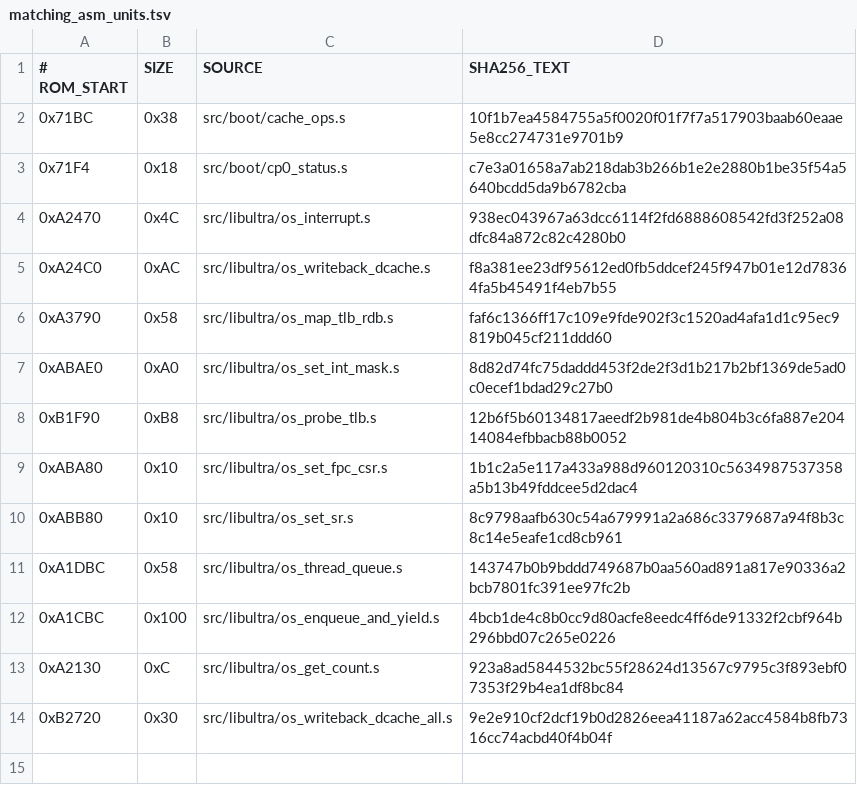
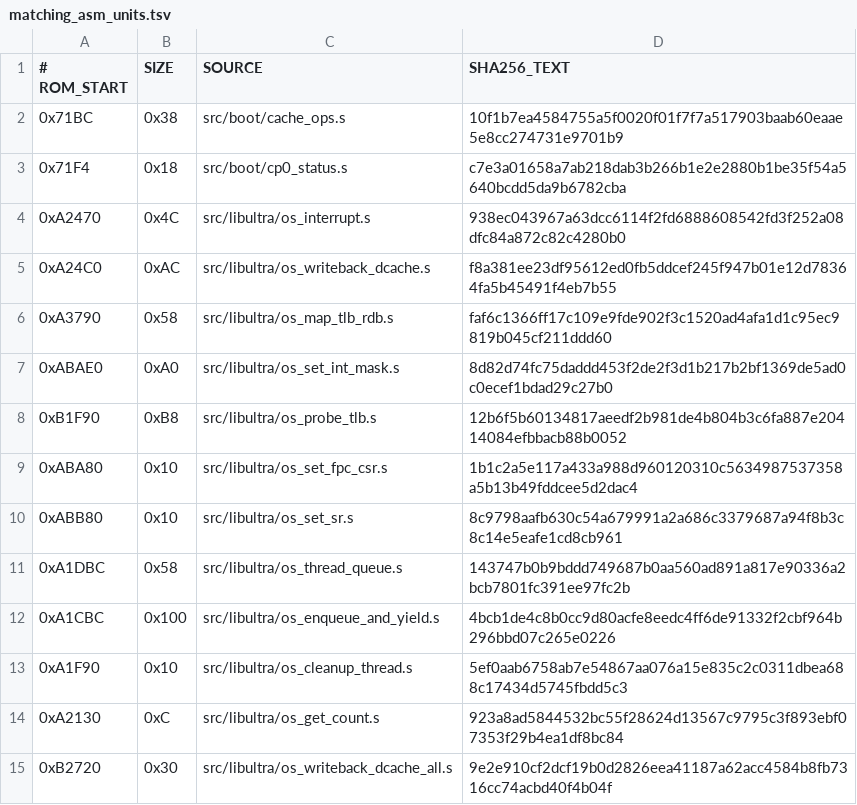
Before and after one commit to TheGh0stShip/BattleTanx, a TSV file: config/us/matching_asm_units.tsv, drawn as a sheet; the diff names each change by its address in the sheet, - before the commit and + after, or states it on an @@ line.

Commit message:
Correct scheduler cleanup boundaries

```diff
--- a/config/us/matching_asm_units.tsv
+++ b/config/us/matching_asm_units.tsv
+row 13: 0xA1F90 | 0x10 | src/libultra/os_cleanup_thread.s | 5ef0aab6758ab7e54867aa076a15e835c2c0311dbea688c17434d5745fbdd5c3
```
Also changed, not shown: 4 other files.
